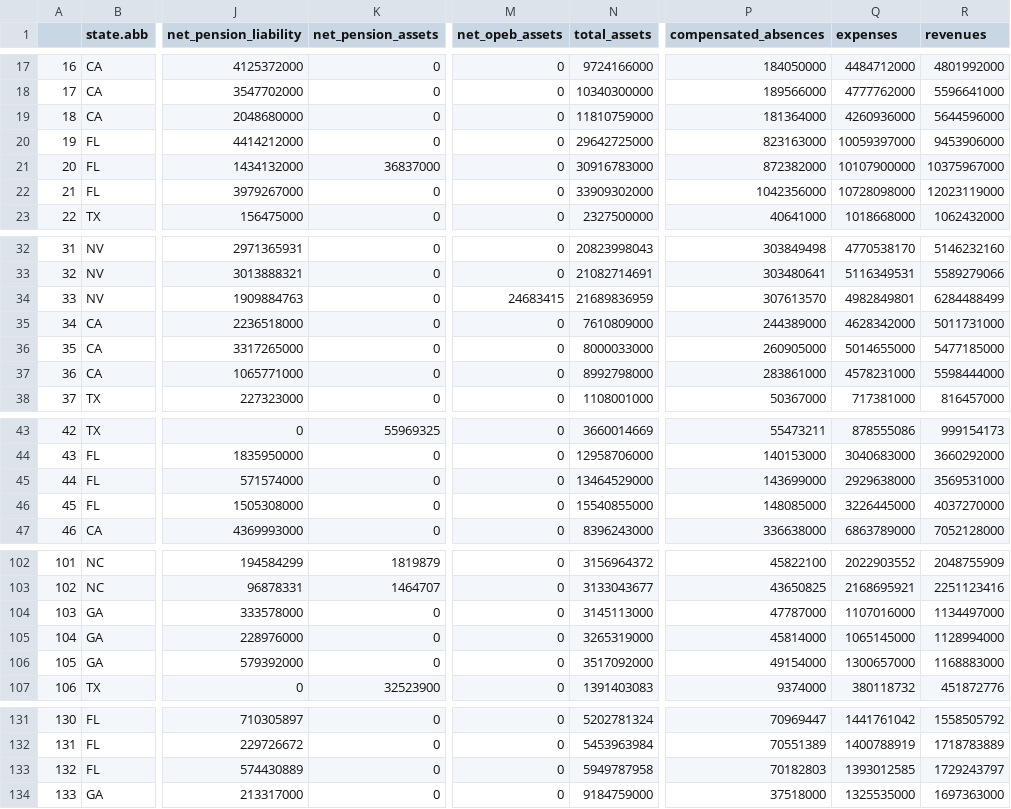
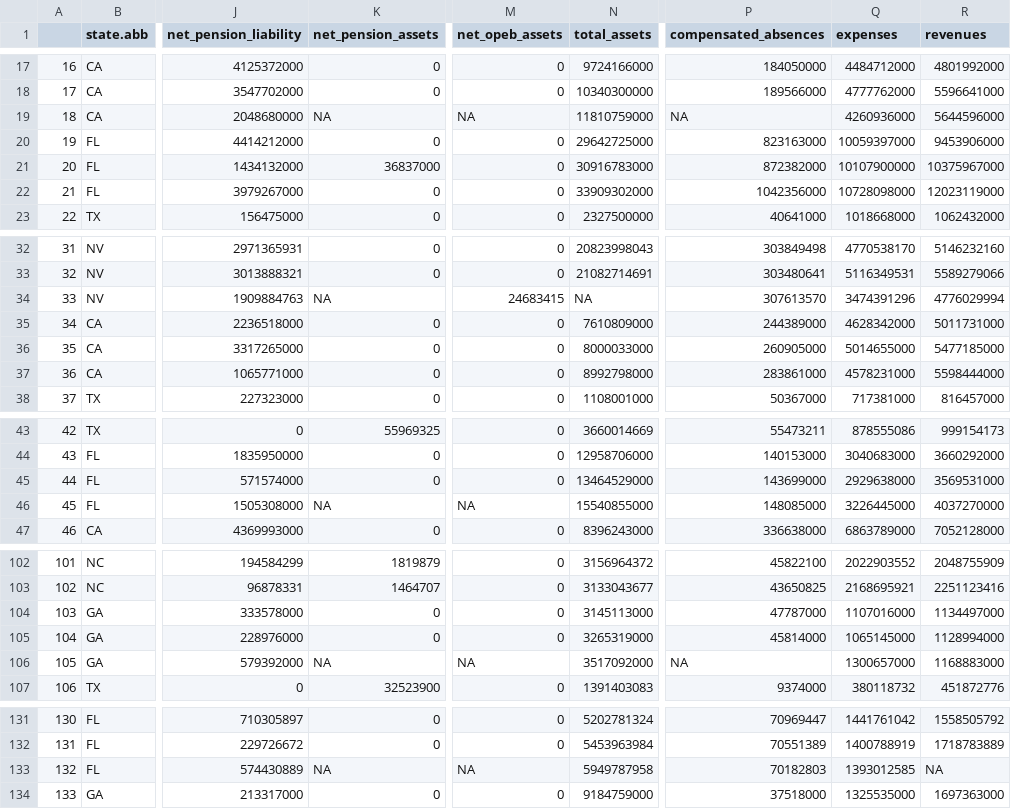
Before and after one commit to thuy2020/acfrs_data, a CSV file: output/top100_counties.csv, drawn as a sheet; only a part is shown, gaps mark what is left out; the diff covers the shown part only; the diff names each change by its address in the sheet, - before the commit and + after, or states it on an @@ line.

```diff
--- a/output/top100_counties.csv
+++ b/output/top100_counties.csv
-K19 (net_pension_assets): 0
+K19 (net_pension_assets): NA
-M19 (net_opeb_assets): 0
+M19 (net_opeb_assets): NA
-P19 (compensated_absences): 181364000
+P19 (compensated_absences): NA
-K34 (net_pension_assets): 0
+K34 (net_pension_assets): NA
-N34 (total_assets): 21689836959
+N34 (total_assets): NA
-Q34 (expenses): 4982849801
+Q34 (expenses): 3474391296
-R34 (revenues): 6284488499
+R34 (revenues): 4776029994
-K46 (net_pension_assets): 0
+K46 (net_pension_assets): NA
-M46 (net_opeb_assets): 0
+M46 (net_opeb_assets): NA
-K106 (net_pension_assets): 0
+K106 (net_pension_assets): NA
-M106 (net_opeb_assets): 0
+M106 (net_opeb_assets): NA
-P106 (compensated_absences): 49154000
+P106 (compensated_absences): NA
-K133 (net_pension_assets): 0
+K133 (net_pension_assets): NA
-M133 (net_opeb_assets): 0
+M133 (net_opeb_assets): NA
-R133 (revenues): 1729243797
+R133 (revenues): NA
```
Also changed, not shown: 3 removed rows, 6 moved rows, 8 edited cells and row numbers in column A elsewhere in this file, output/all_states_3years.csv, output/top100_cities.csv, 24 other files.
